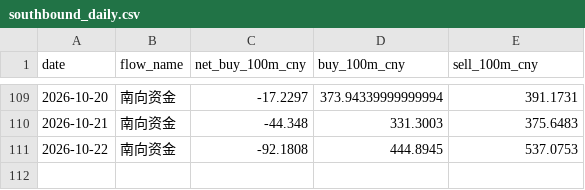
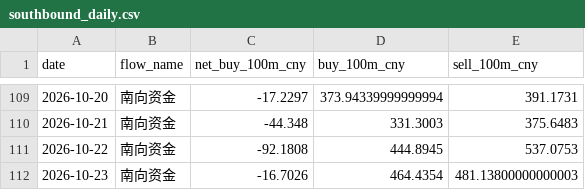
Before and after one commit to zard-sakai/economy_data, a CSV file: cross_market_data/southbound_daily.csv, drawn as a sheet; only a part is shown, gaps mark what is left out; the diff names each change by its address in the sheet, - before the commit and + after, or states it on an @@ line.

```diff
--- a/cross_market_data/southbound_daily.csv
+++ b/cross_market_data/southbound_daily.csv
+row 112: 2026-10-23 | 南向资金 | -16.7026 | 464.4354 | 481.13800000000003
```
Also changed, not shown: cross_market_data/northbound_daily.csv, 4 other files.
